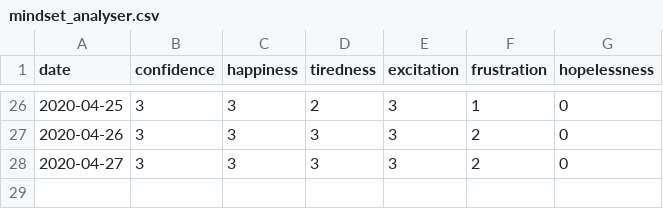
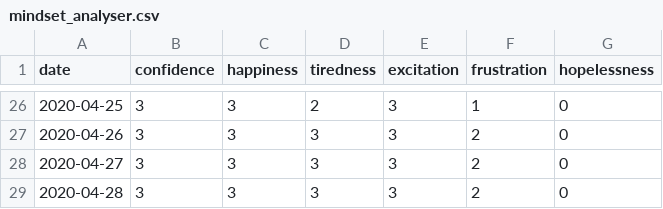
Before and after one commit to ranjithkumarmadhavan/python, a CSV file: Projects/app/Self analyser/tables/mindset_analyser.csv, drawn as a sheet; only a part is shown, gaps mark what is left out; the diff names each change by its address in the sheet, - before the commit and + after, or states it on an @@ line.

```diff
--- a/Projects/app/Self analyser/tables/mindset_analyser.csv
+++ b/Projects/app/Self analyser/tables/mindset_analyser.csv
+row 29: 2020-04-28 | 3 | 3 | 3 | 3 | 2 | 0
```
Also changed, not shown: Projects/app/Self analyser/tables/learning_time_sheet.csv, Projects/app/Self analyser/tables/python_time_sheet.csv, 4 other files.
